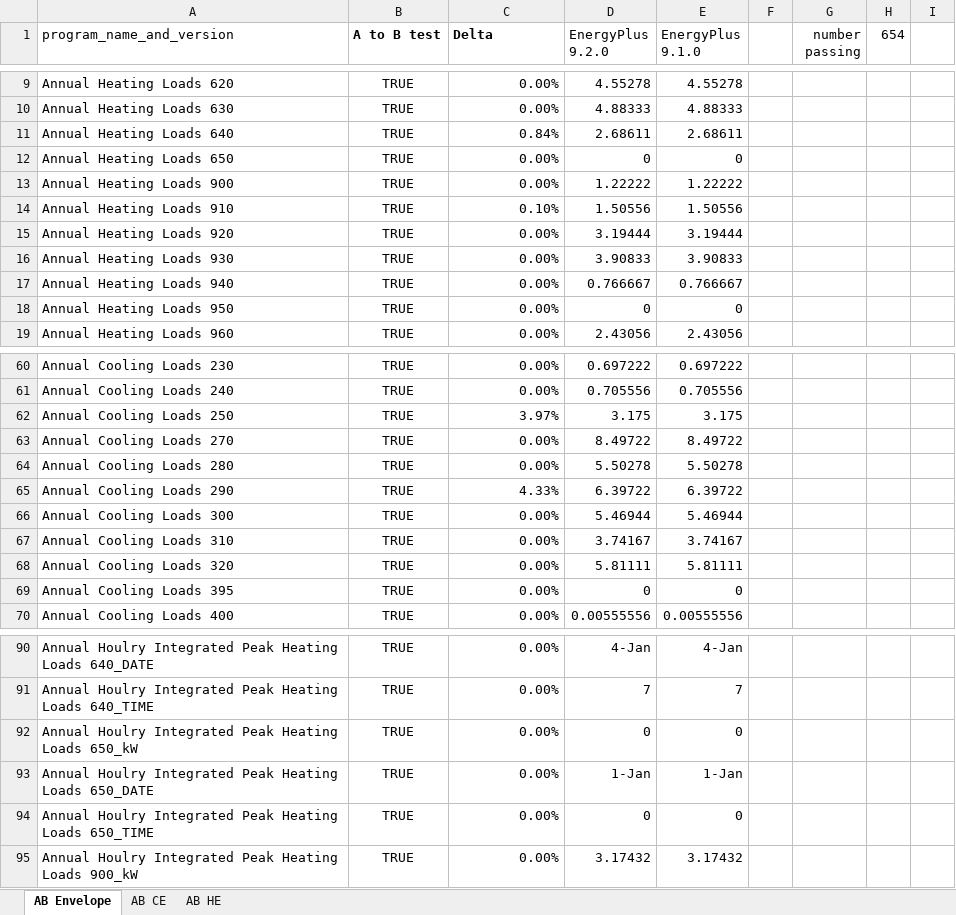
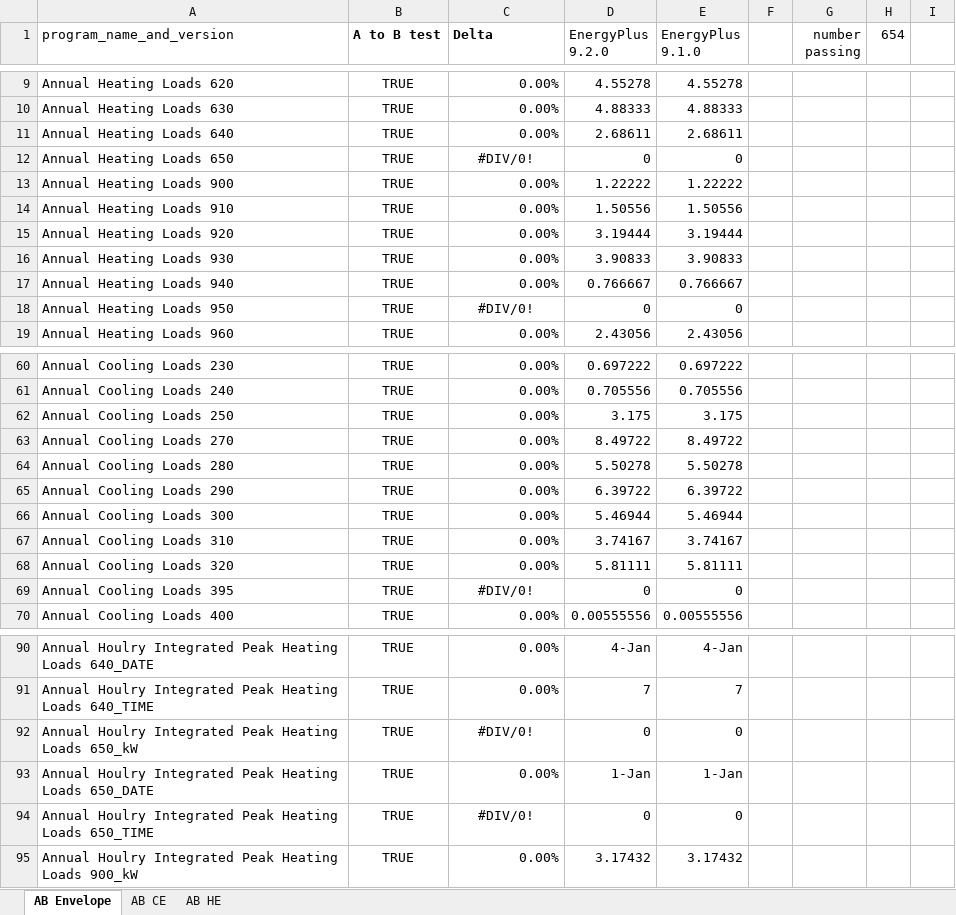
Before and after one commit to NREL/BESTEST-GSR, an Excel workbook: results/historical/OpenStudio_BESTEST_historical.xlsx, sheet AB Envelope, drawn as a sheet; only a part is shown, gaps mark what is left out; values as stored, in another font and other column widths than the file's, no borders; conditional formats not drawn; the diff covers the shown part only; the diff names each change by its address in the sheet, - before the commit and + after, or states it on an @@ line.

```diff
--- a/results/historical/OpenStudio_BESTEST_historical.xlsx (sheet AB Envelope)
+++ b/results/historical/OpenStudio_BESTEST_historical.xlsx (sheet AB Envelope)
-C11 (Delta): 0.84%
+C11 (Delta): 0.00%
-C12 (Delta): 0.00%
+C12 (Delta): #DIV/0!
-C12 alignment: right
+C12 alignment: center
-C14 (Delta): 0.10%
+C14 (Delta): 0.00%
-C18 (Delta): 0.00%
+C18 (Delta): #DIV/0!
-C18 alignment: right
+C18 alignment: center
-C62 (Delta): 3.97%
+C62 (Delta): 0.00%
-C65 (Delta): 4.33%
+C65 (Delta): 0.00%
-C69 (Delta): 0.00%
+C69 (Delta): #DIV/0!
-C69 alignment: right
+C69 alignment: center
-C92 (Delta): 0.00%
+C92 (Delta): #DIV/0!
-C92 alignment: right
+C92 alignment: center
-C94 (Delta): 0.00%
+C94 (Delta): #DIV/0!
-C94 alignment: right
+C94 alignment: center
```
Also changed, not shown: 8 edited cells and cell formats elsewhere in this sheet, sheet AB HE, formulas that keep their value.
